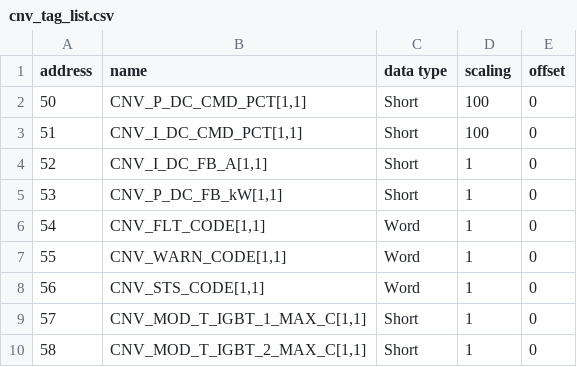
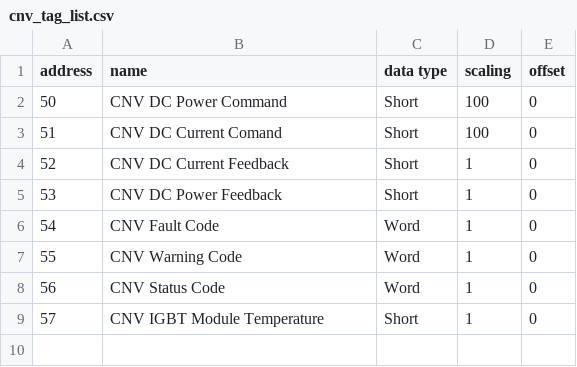
Before and after one commit to SSZAHID/ess_datasim, a CSV file: modbus/config/csv/cnv_tag_list.csv, drawn as a sheet.

```diff
--- a/modbus/config/csv/cnv_tag_list.csv
+++ b/modbus/config/csv/cnv_tag_list.csv
@@ -1,10 +1,9 @@
 address,name,data type,scaling,offset
-50,"CNV_P_DC_CMD_PCT[1,1]",Short,100,0
-51,"CNV_I_DC_CMD_PCT[1,1]",Short,100,0
-52,"CNV_I_DC_FB_A[1,1]",Short,1,0
-53,"CNV_P_DC_FB_kW[1,1]",Short,1,0
-54,"CNV_FLT_CODE[1,1]",Word,1,0
-55,"CNV_WARN_CODE[1,1]",Word,1,0
-56,"CNV_STS_CODE[1,1]",Word,1,0
-57,"CNV_MOD_T_IGBT_1_MAX_C[1,1]",Short,1,0
-58,"CNV_MOD_T_IGBT_2_MAX_C[1,1]",Short,1,0
+50,CNV DC Power Command,Short,100,0
+51,CNV DC Current Comand,Short,100,0
+52,CNV DC Current Feedback,Short,1,0
+53,CNV DC Power Feedback,Short,1,0
+54,CNV Fault Code,Word,1,0
+55,CNV Warning Code,Word,1,0
+56,CNV Status Code,Word,1,0
+57,CNV IGBT Module Temperature,Short,1,0
```
Also changed, not shown: modbus/config/csv/bms_tag_data_auto_gen.csv, modbus/config/csv/bms_tag_list.csv, 5 other files.
